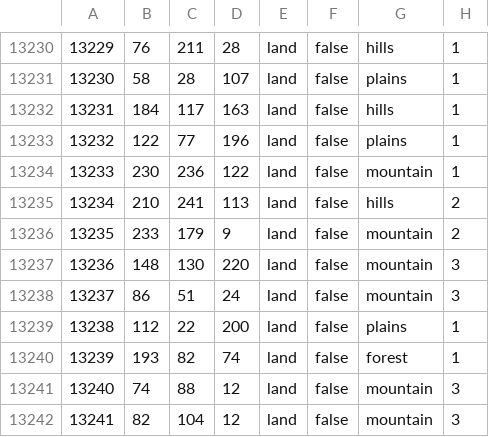
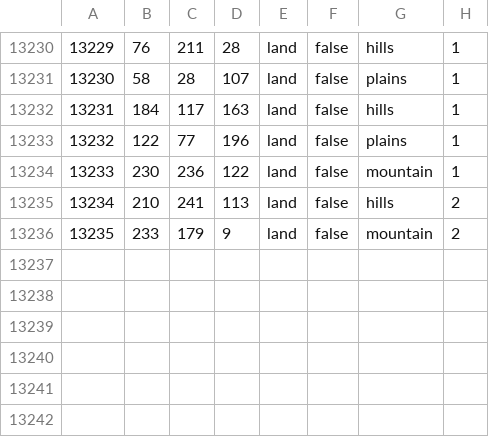
Before and after one commit to NoyaN-Master/Disaster, a CSV file: map/definition.csv, drawn as a sheet; only a part is shown, gaps mark what is left out.

```diff
--- a/map/definition.csv
+++ b/map/definition.csv
@@ -13236,7 +13236 @@
 13235;233;179;9;land;false;mountain;2
-13236;148;130;220;land;false;mountain;3
-13237;86;51;24;land;false;mountain;3
-13238;112;22;200;land;false;plains;1
-13239;193;82;74;land;false;forest;1
-13240;74;88;12;land;false;mountain;3
-13241;82;104;12;land;false;mountain;3
```
Also changed, not shown: 6 other files.
